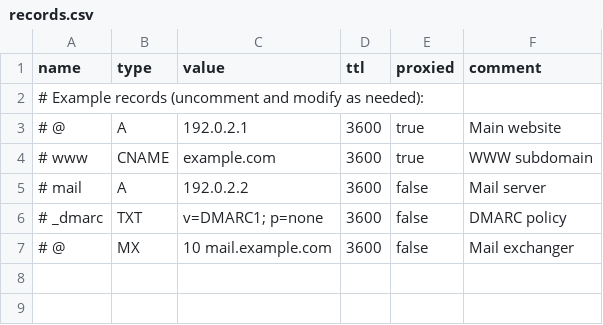
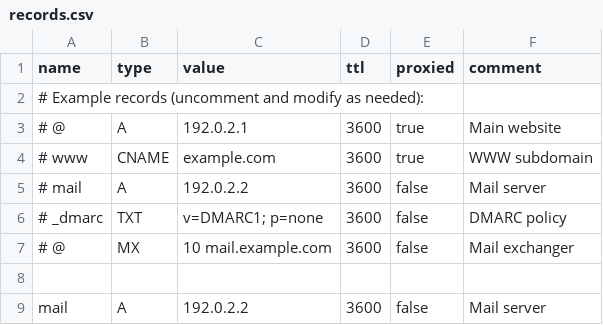
Before and after one commit to crpressler/homelab, a CSV file: dns/cloudflare/records.csv, drawn as a sheet.

```diff
--- a/dns/cloudflare/records.csv
+++ b/dns/cloudflare/records.csv
@@ -7 +7,3 @@ name,type,value,ttl,proxied,comment
 # @,MX,10 mail.example.com,3600,false,Mail exchanger
+
+mail,A,192.0.2.2,3600,false,Mail server
```
Also changed, not shown: 3 other files.
